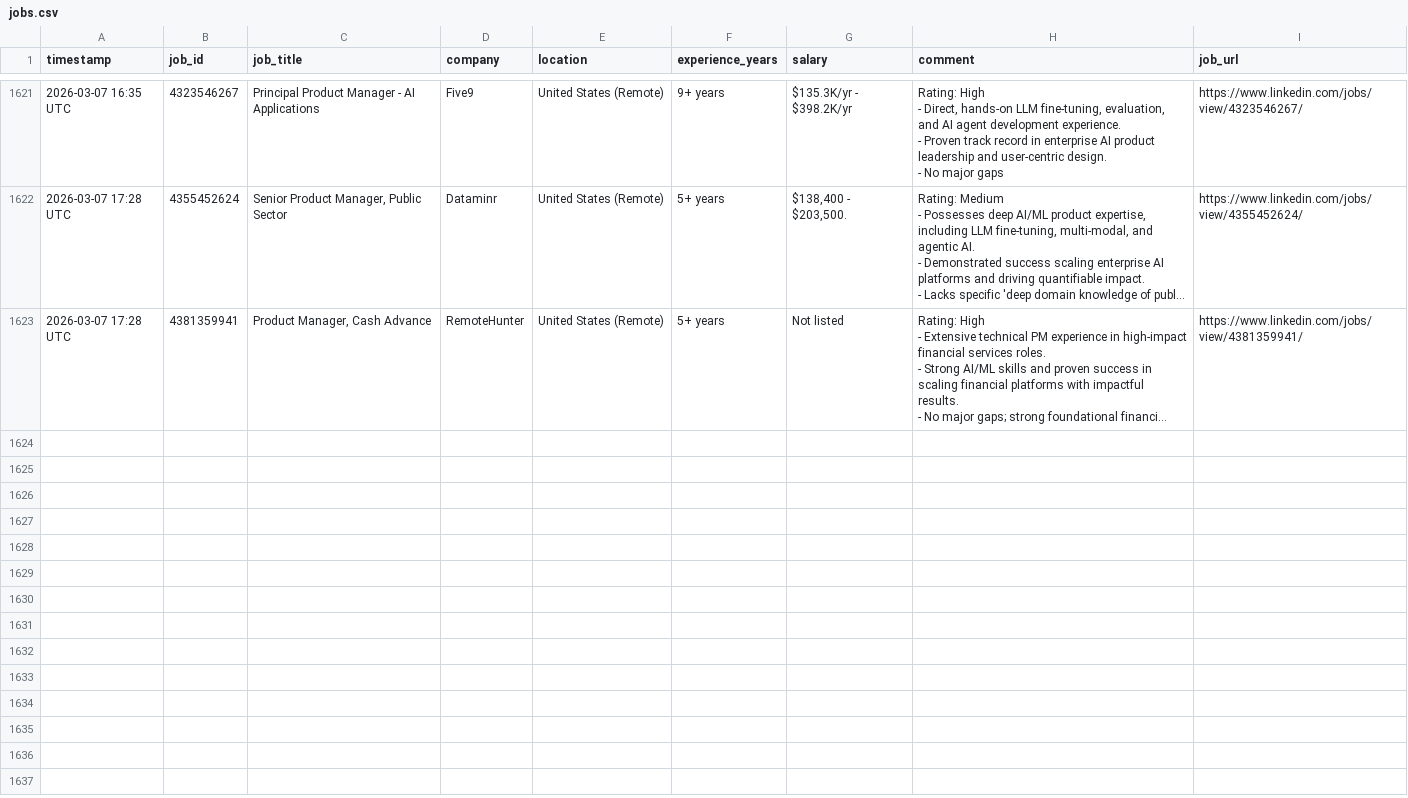
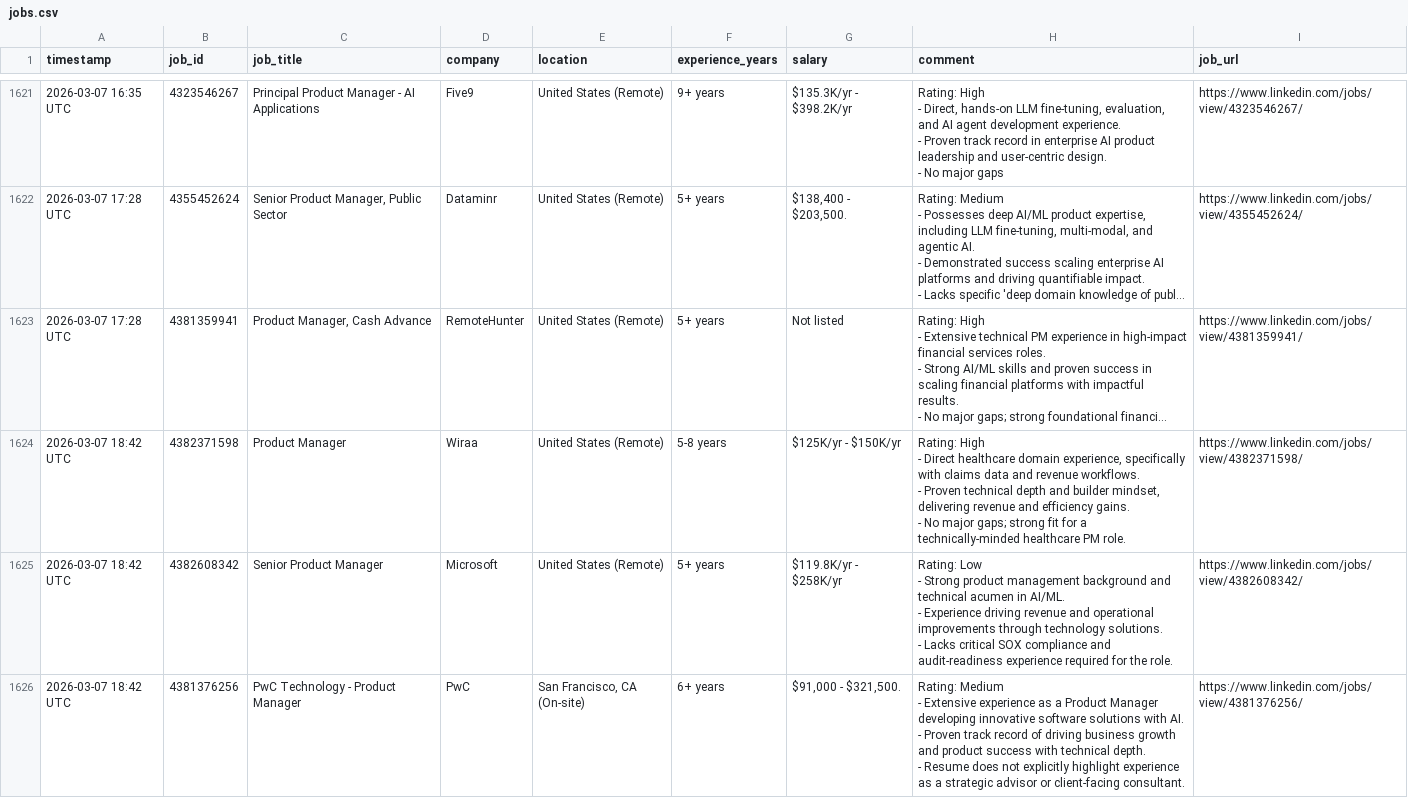
Before and after one commit to emmayisun/linkedin-job-tracker, a CSV file: jobs.csv, drawn as a sheet; only a part is shown, gaps mark what is left out; long unchanged cells end in …; ↵ is a line break in a cell; the diff covers the shown part only; the diff names each change by its address in the sheet, - before the commit and + after, or states it on an @@ line.

```diff
--- a/jobs.csv
+++ b/jobs.csv
+row 1624: 2026-03-07 18:42 UTC | 4382371598 | Product Manager | Wiraa | United States (Remote) | 5-8 years | $125K/yr - $150K/yr | Rating: High ↵ - Direct healthcare domain experience, specifically with claims data and revenue workflows. ↵ - Proven technical depth and builder mindset, delivering revenue and efficiency gains. ↵ - No major gaps; strong fit for a technically-minded healthcare PM role. | https://www.linkedin.com/jobs/view/4382371598/
+row 1625: 2026-03-07 18:42 UTC | 4382608342 | Senior Product Manager | Microsoft | United States (Remote) | 5+ years | $119.8K/yr - $258K/yr | Rating: Low ↵ - Strong product management background and technical acumen in AI/ML. ↵ - Experience driving revenue and operational improvements through technology solutions. ↵ - Lacks critical SOX compliance and audit-readiness experience required for the role. | https://www.linkedin.com/jobs/view/4382608342/
+row 1626: 2026-03-07 18:42 UTC | 4381376256 | PwC Technology - Product Manager | PwC | San Francisco, CA (On-site) | 6+ years | $91,000 - $321,500. | Rating: Medium ↵ - Extensive experience as a Product Manager developing innovative software solutions with AI. ↵ - Proven track record of driving business growth and product success with technical depth. ↵ - Resume does not explicitly highlight experience as a strategic advisor or client-facing consultant. | https://www.linkedin.com/jobs/view/4381376256/
```
Also changed, not shown: 2 added rows elsewhere in this file.
